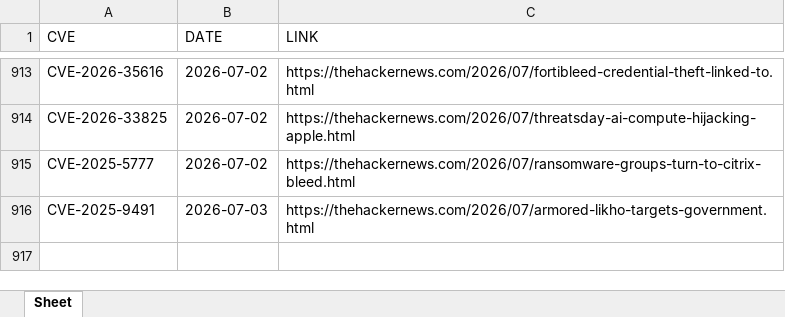
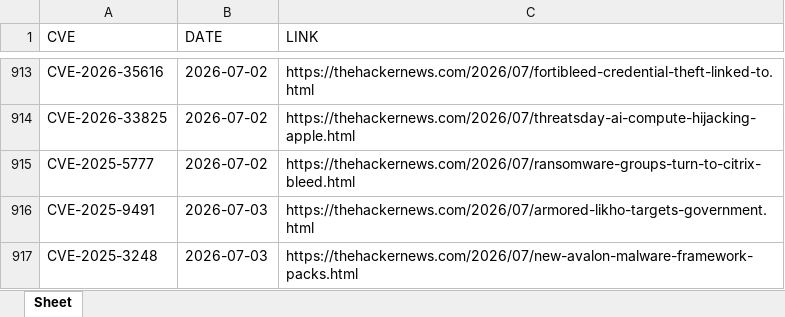
Before and after one commit to thanujbtech-lgtm/hackernews_cve, an Excel workbook: data.xlsx, sheet Sheet, drawn as a sheet; only a part is shown, gaps mark what is left out; values as stored, in another font and other column widths than the file's, no borders; the diff names each change by its address in the sheet, - before the commit and + after, or states it on an @@ line.

```diff
--- a/data.xlsx (sheet Sheet)
+++ b/data.xlsx (sheet Sheet)
+row 917: CVE-2025-3248 | 2026-07-03 | https://thehackernews.com/2026/07/new-avalon-malware-framework-packs.html
```
